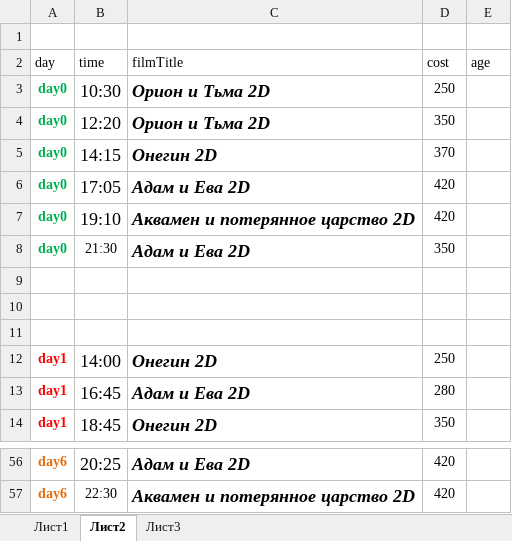
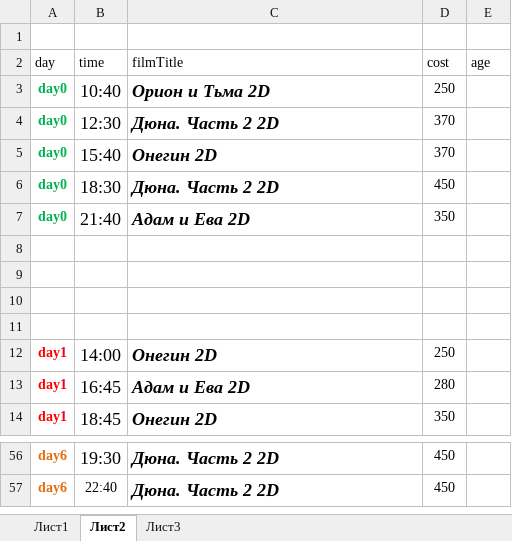
Before and after one commit to eg-bond/ReactSovremennic, an Excel workbook: ExternalScripts/Excel/macros.xlsm, sheet Лист2, drawn as a sheet; only a part is shown, gaps mark what is left out; values as stored, in another font and other column widths than the file's, no borders; removed rows and columns are numbered as before the commit, all else as after; the diff covers the shown part only; the diff names each change by its address in the sheet, - before the commit and + after, or states it on an @@ line.

```diff
--- a/ExternalScripts/Excel/macros.xlsm (sheet Лист2)
+++ b/ExternalScripts/Excel/macros.xlsm (sheet Лист2)
-B3 (time): 10:30
+B3 (time): 10:40
-B4 (time): 12:20
+B4 (time): 12:30
-C4 (filmTitle): Орион и Тьма 2D
+C4 (filmTitle): Дюна. Часть 2 2D
-D4 (cost): 350
+D4 (cost): 370
-B5 (time): 14:15
+B5 (time): 15:40
-B6 (time): 17:05
+B6 (time): 18:30
-C6 (filmTitle): Адам и Ева 2D
+C6 (filmTitle): Дюна. Часть 2 2D
-D6 (cost): 420
+D6 (cost): 450
-row 7: day0 | 19:10 | Аквамен и потерянное царство 2D | 420
-B7 (time): 21:30
+B7 (time): 21:40
@@ B7 text size: larger @@
+row 8: (empty)
-B56 (time): 20:25
+B56 (time): 19:30
-C56 (filmTitle): Адам и Ева 2D
+C56 (filmTitle): Дюна. Часть 2 2D
-D56:D57 (cost): 420
+D56:D57 (cost): 450
-B57 (time): 22:30
+B57 (time): 22:40
-C57 (filmTitle): Аквамен и потерянное царство 2D
+C57 (filmTitle): Дюна. Часть 2 2D
```
Also changed, not shown: 3 added rows, 3 removed rows, 24 edited cells and cell formats elsewhere in this sheet, sheet Лист1, 5 other files.
